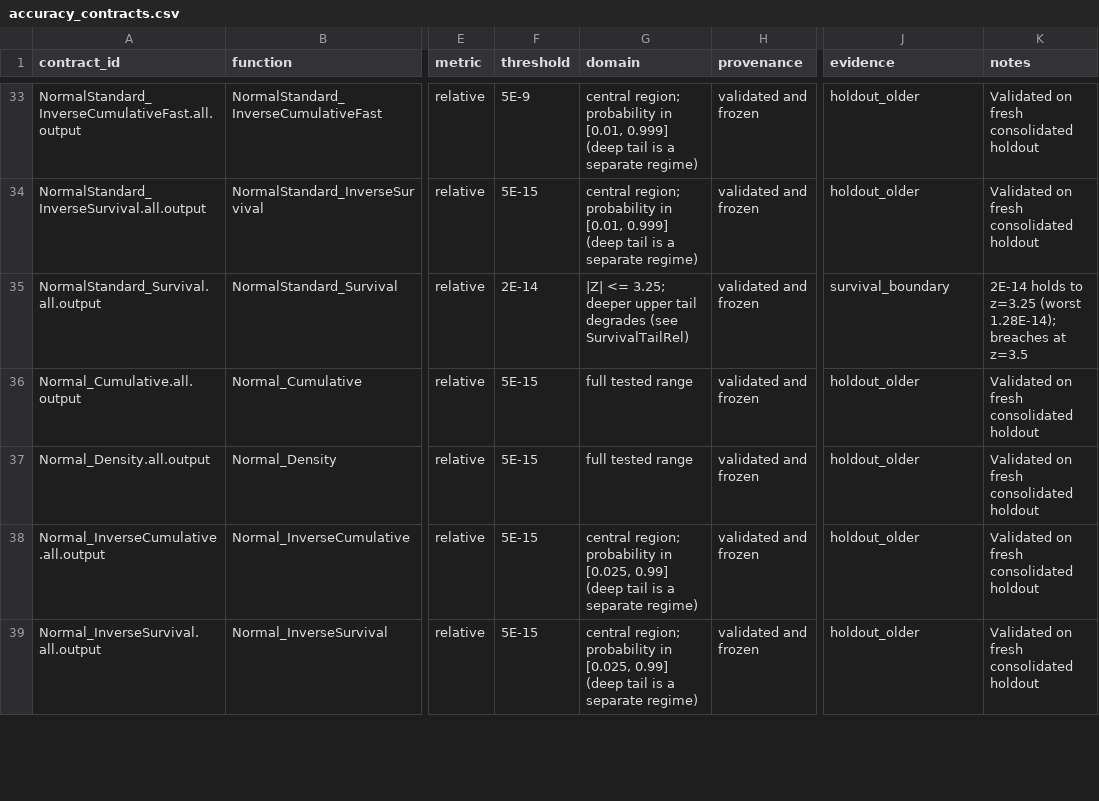
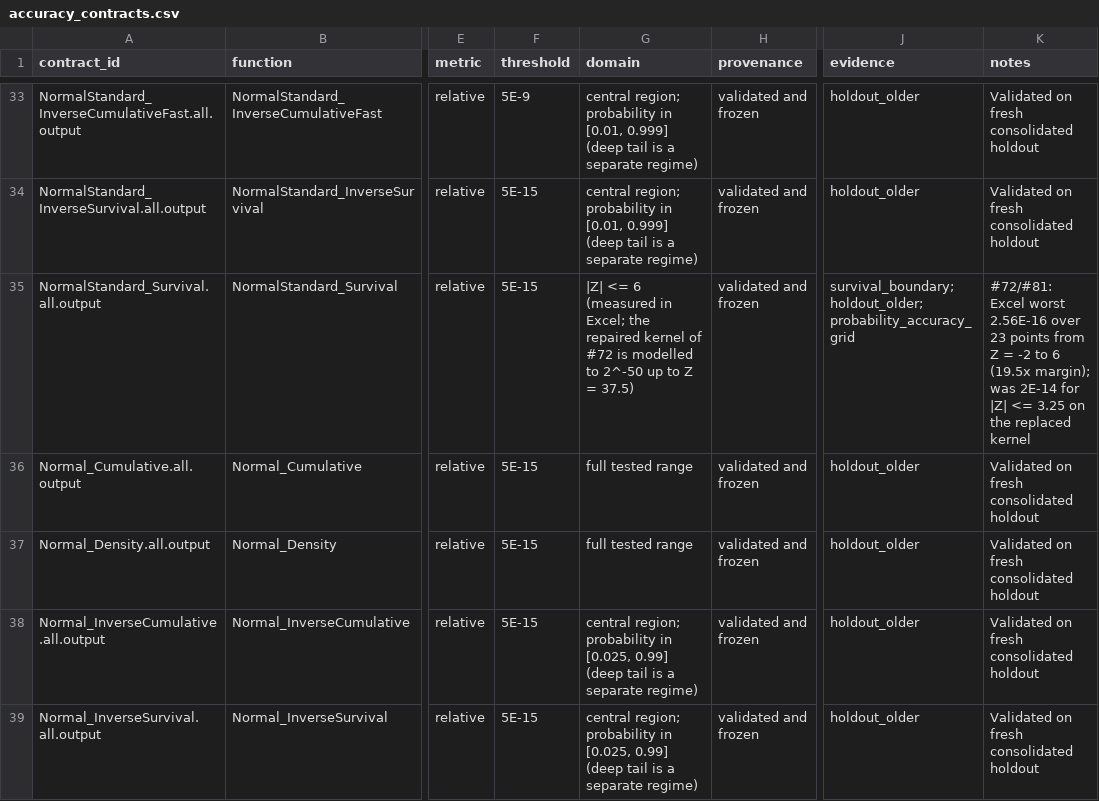
Before and after one commit to danielep71/VBA-PROBABILITY-DISTRIBUTIONS, a CSV file: benchmark/accuracy_contracts.csv, drawn as a sheet; only a part is shown, gaps mark what is left out; the diff covers the shown part only; the diff names each change by its address in the sheet, - before the commit and + after, or states it on an @@ line.

Commit message:
contracts: widen the normal-family survival contracts on the Excel evidence
Agreed after the #81 wave measured the repaired kernel in Excel:
- NormalStandard_Survival.all.output: 5E-15 for |Z| <= 6, instead of
  2E-14 for |Z| <= 3.25. Excel measures at most 2.56E-16 over 23 points
  from Z = -2 to 6.
- Normal_Survival.all.output: 5E-15 for |z| <= 4, instead of 2.75. Excel
  measures at most 2.2E-16 up to z = 5; the first-order bound including
  the rounding of (X - Mean)/StdDev is 4.64E-15 at z = 4, 5.59E-15 at 4.5.
- Lognormal_Survival.all.output: 5E-15 for |z| <= 3.5, instead of 2.75,
  the range Excel measured (at most 1.9E-16). The domain notes that a
  large |MeanLog|/StdDevLog adds rounding from Log(X) and the
  standardization, independent of the kernel.
- numerical_limitations.csv: SurvivalTailRel is resolved; its figures
  describe the replaced kernel and stay as history.

survival_boundary_summary.md records the re-export, the benchmark README
contract table and holdout_older_summary.md are regenerated. The
contract registry is bound by both manifests, so the main grid and the
holdout are re-exported to rebind it.

```diff
--- a/benchmark/accuracy_contracts.csv
+++ b/benchmark/accuracy_contracts.csv
-F35 (threshold): 2E-14
+F35 (threshold): 5E-15
-G35 (domain): |Z| <= 3.25; deeper upper tail degrades (see SurvivalTailRel)
+G35 (domain): |Z| <= 6 (measured in Excel; the repaired kernel of #72 is modelled to 2^-50 up to Z = 37.5)
-J35 (evidence): survival_boundary
+J35 (evidence): survival_boundary; holdout_older; probability_accuracy_grid
-K35 (notes): 2E-14 holds to z=3.25 (worst 1.28E-14); breaches at z=3.5
+K35 (notes): #72/#81: Excel worst 2.56E-16 over 23 points from Z = -2 to 6 (19.5x margin); was 2E-14 for |Z| <= 3.25 on the replaced kernel
```
Also changed, not shown: 4 edited cells elsewhere in this file, benchmark/numerical_limitations.csv, 4 other files.
